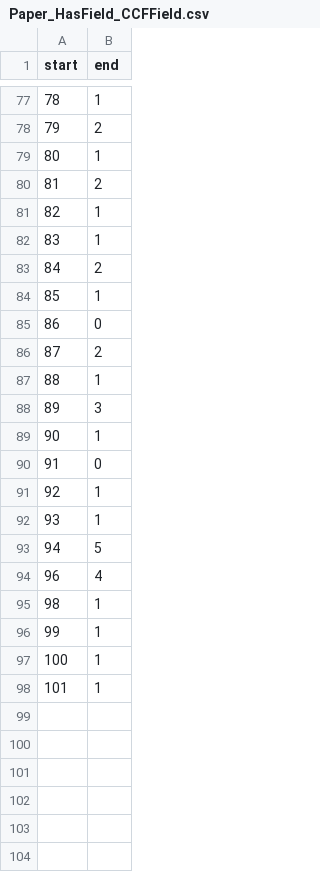
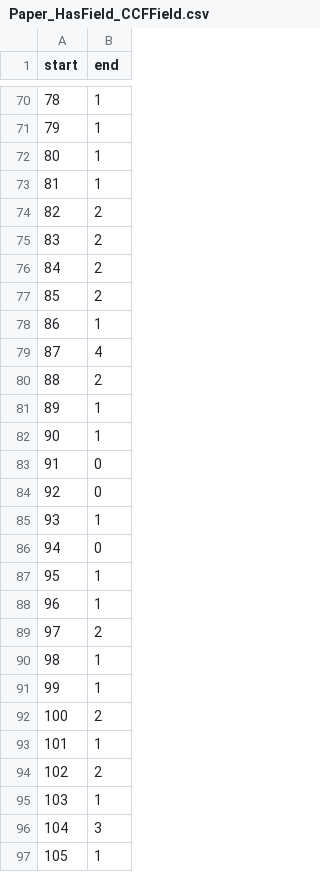
Before and after one commit to alibaba/GraphScope, a CSV file: flex/interactive/examples/graph_algo/Paper_HasField_CCFField.csv, drawn as a sheet; only a part is shown, gaps mark what is left out; the diff covers the shown part only.

```diff
--- a/flex/interactive/examples/graph_algo/Paper_HasField_CCFField.csv
+++ b/flex/interactive/examples/graph_algo/Paper_HasField_CCFField.csv
@@ -77,22 +70,28 @@ start|end
 78|1
-79|2
+79|1
 80|1
-81|2
-82|1
-83|1
+81|1
+82|2
+83|2
 84|2
-85|1
-86|0
-87|2
-88|1
-89|3
+85|2
+86|1
+87|4
+88|2
+89|1
 90|1
 91|0
-92|1
+92|0
 93|1
-94|5
-96|4
+94|0
+95|1
+96|1
+97|2
 98|1
 99|1
-100|1
+100|2
 101|1
+102|2
+103|1
+104|3
+105|1
```
Also changed, not shown: 14 added rows, 8 removed rows and 32 edited cells elsewhere in this file, flex/interactive/examples/graph_algo/CCFField.csv, flex/interactive/examples/graph_algo/Paper.csv, 20 other files.
